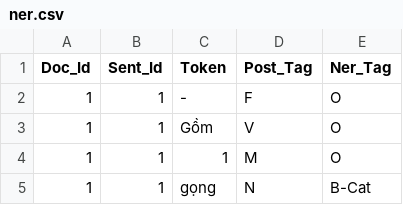
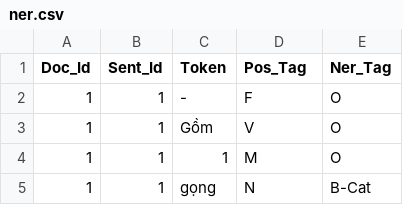
Before and after one commit to quancq/Temp_Project, a CSV file: NER_Product_Tagging/Data/Ner_Dataset/ner.csv, drawn as a sheet; only a part is shown.

```diff
--- a/NER_Product_Tagging/Data/Ner_Dataset/ner.csv
+++ b/NER_Product_Tagging/Data/Ner_Dataset/ner.csv
@@ -1,2 +1,2 @@
-Doc_Id,Sent_Id,Token,Post_Tag,Ner_Tag
+Doc_Id,Sent_Id,Token,Pos_Tag,Ner_Tag
 1,1,-,F,O
```
Also changed, not shown: 1 other file.
